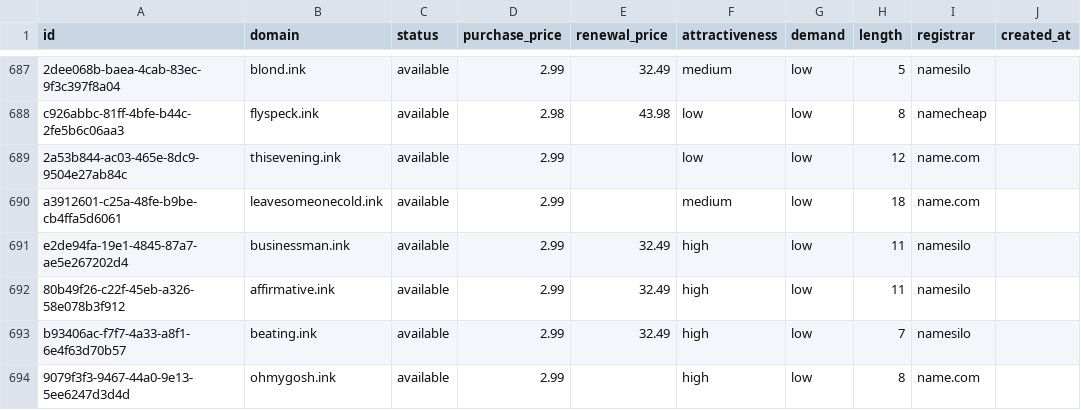
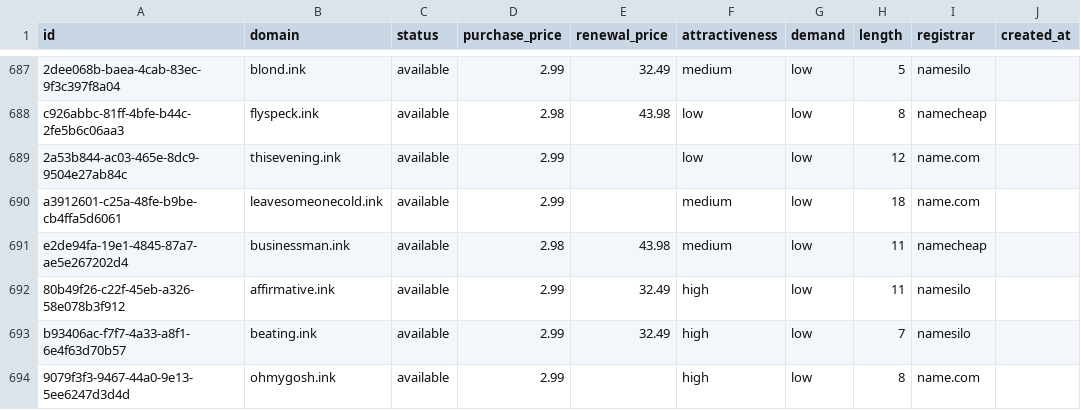
Before and after one commit to UniqueDomains/ink-oneword-domains, a CSV file: ink.csv, drawn as a sheet; only a part is shown, gaps mark what is left out; the diff names each change by its address in the sheet, - before the commit and + after, or states it on an @@ line.

Commit message:
Domains update

```diff
--- a/ink.csv
+++ b/ink.csv
-D691 (purchase_price): 2.99
+D691 (purchase_price): 2.98
-E691 (renewal_price): 32.49
+E691 (renewal_price): 43.98
-F691 (attractiveness): high
+F691 (attractiveness): medium
-I691 (registrar): namesilo
+I691 (registrar): namecheap
```
Also changed, not shown: 4 other files.
